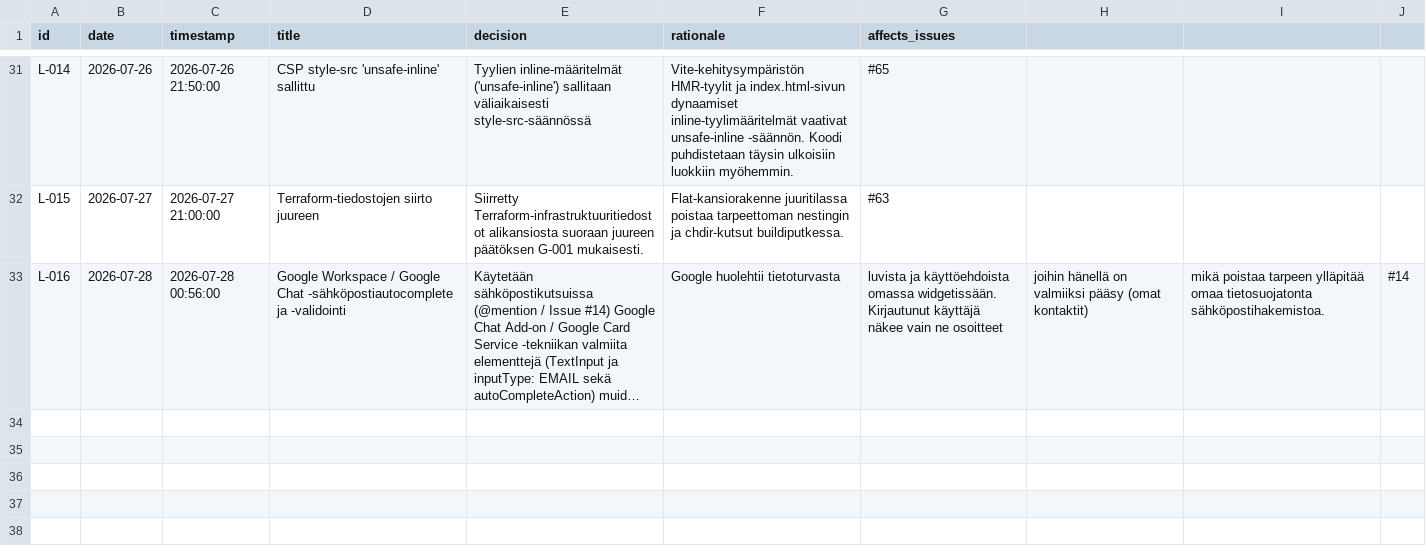
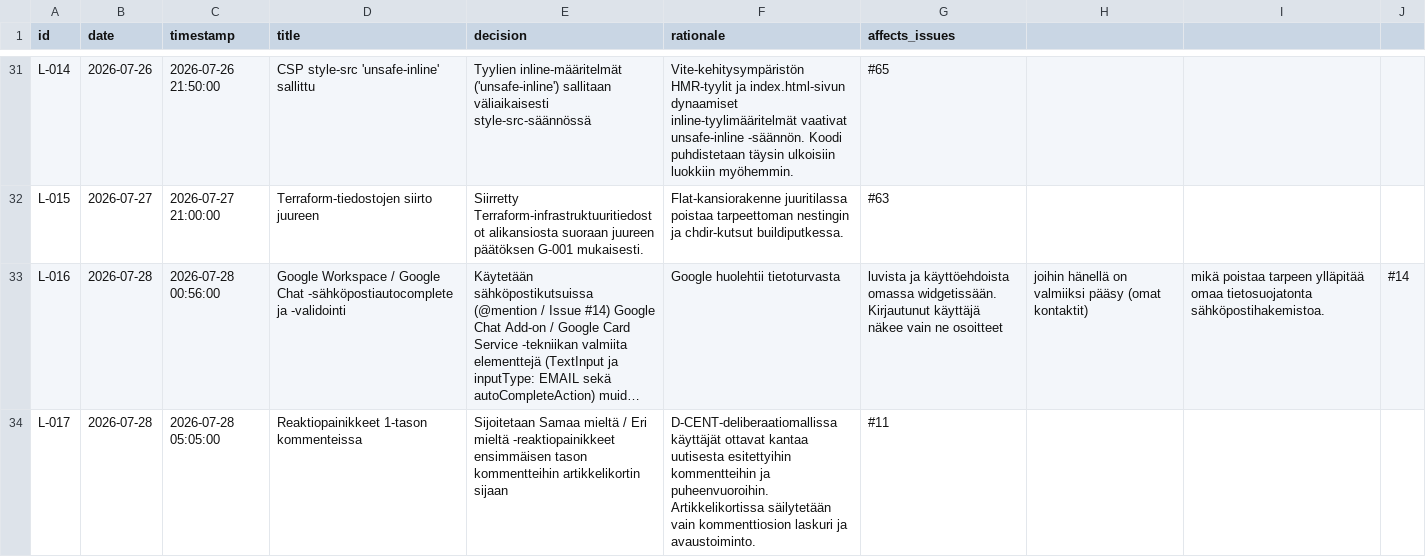
Before and after one commit to uutisseuranta/uutisseuranta.github.io, a CSV file: DECISION_LOG.csv, drawn as a sheet; only a part is shown, gaps mark what is left out; long unchanged cells end in …; the diff names each change by its address in the sheet, - before the commit and + after, or states it on an @@ line.

Commit message:
feat: move reaction buttons to first-level comments per L-017 decision

```diff
--- a/DECISION_LOG.csv
+++ b/DECISION_LOG.csv
+row 34: L-017 | 2026-07-28 | 2026-07-28 05:05:00 | Reaktiopainikkeet 1-tason kommenteissa | Sijoitetaan Samaa mieltä / Eri mieltä -reaktiopainikkeet ensimmäisen tason kommentteihin artikkelikortin sijaan | D-CENT-deliberaatiomallissa käyttäjät ottavat kantaa uutisesta esitettyihin kommentteihin ja puheenvuoroihin. Artikkelikortissa säilytetään vain kommenttiosion laskuri ja avaustoiminto. | #11
```
Also changed, not shown: 1 other file.
